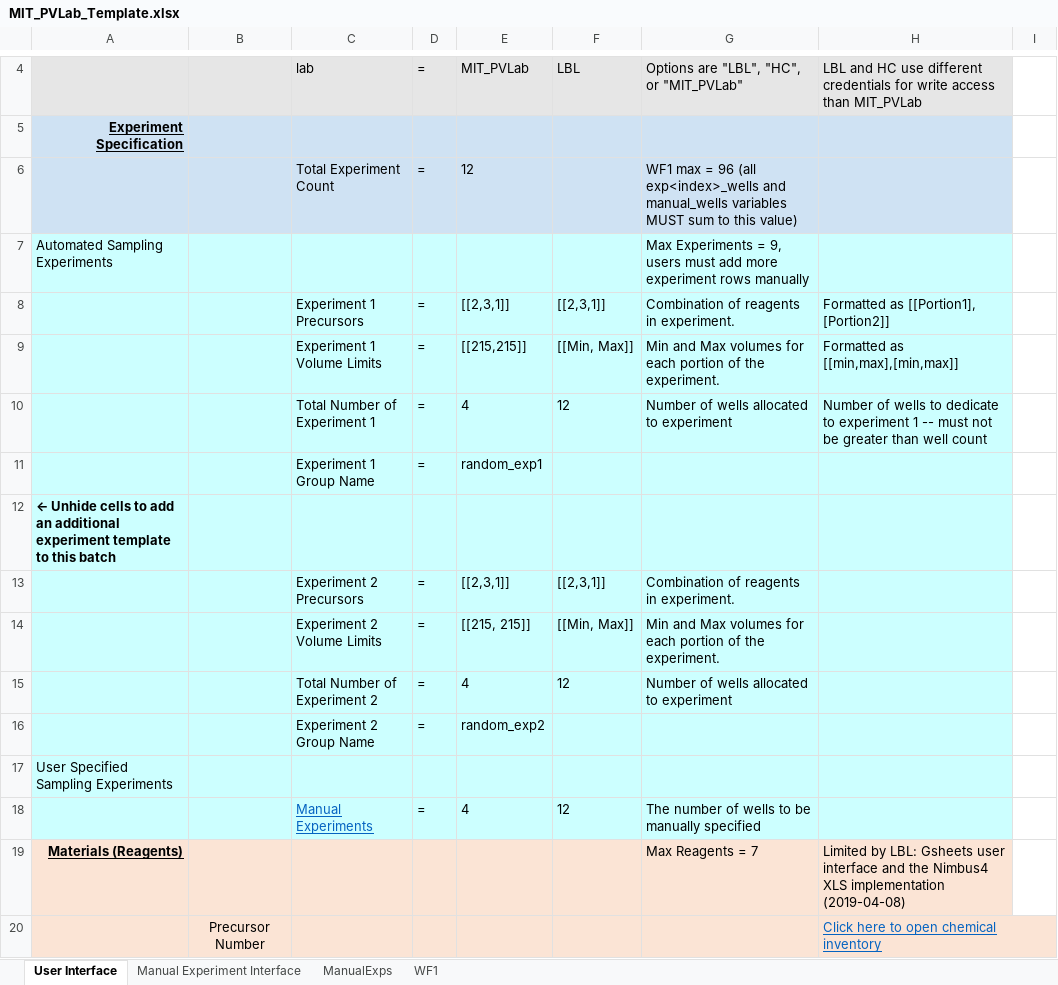
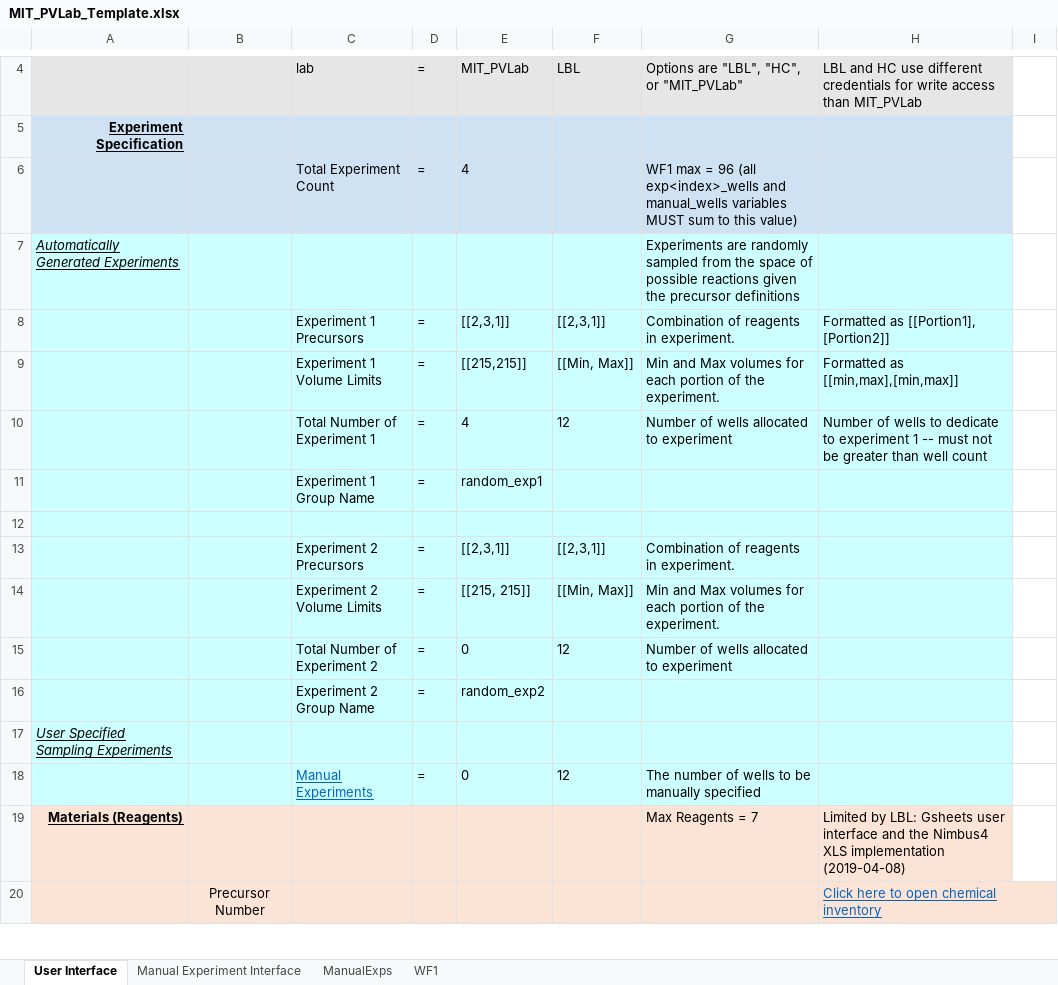
Before and after one commit to darkreactions/ESCALATE_Capture, an Excel workbook: MIT_PVLab_Template.xlsx, sheet User Interface, drawn as a sheet; only a part is shown, gaps mark what is left out; values as stored, in another font and other column widths than the file's, no borders; removed rows and columns are numbered as before the commit, all else as after; the diff names each change by its address in the sheet, - before the commit and + after, or states it on an @@ line.

Commit message:
template updates

```diff
--- a/MIT_PVLab_Template.xlsx (sheet User Interface)
+++ b/MIT_PVLab_Template.xlsx (sheet User Interface)
-E6: 12
+E6: 4
-row 7: Automated Sampling Experiments |  |  |  |  |  | Max Experiments = 9, users must add more experiment rows manually
+row 7: Automatically Generated Experiments |  |  |  |  |  | Experiments are randomly sampled from the space of possible reactions given the precursor definitions
-A12: ← Unhide cells to add an additional experiment template to this batch
+A12: (empty)
-E15: 4
+E15: 0
@@ A17 italic: off → on, underline: off → on @@
-E18: 4
+E18: 0
```
Also changed, not shown: sheet Manual Experiment Interface, sheet ManualExps, sheet WF1.
